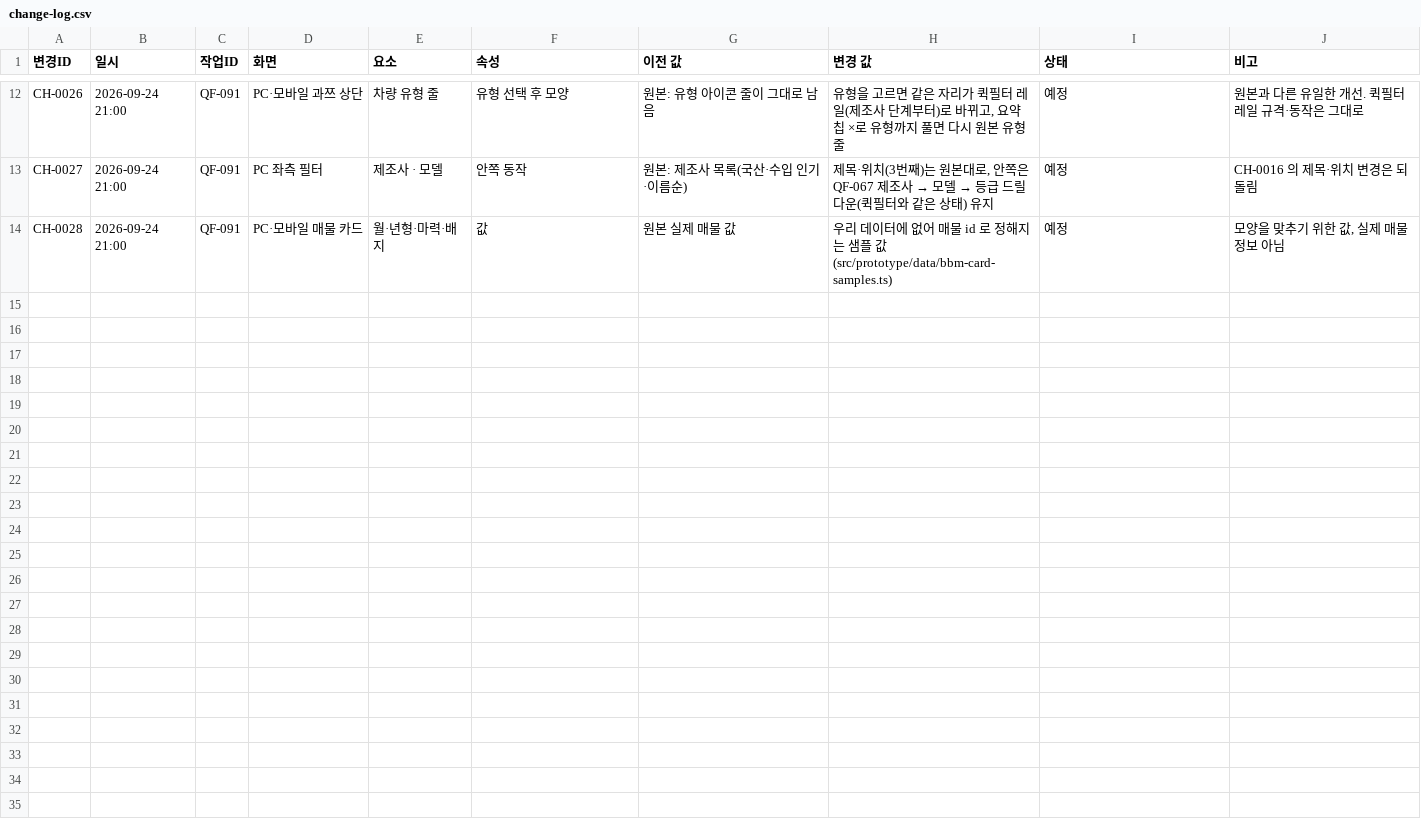
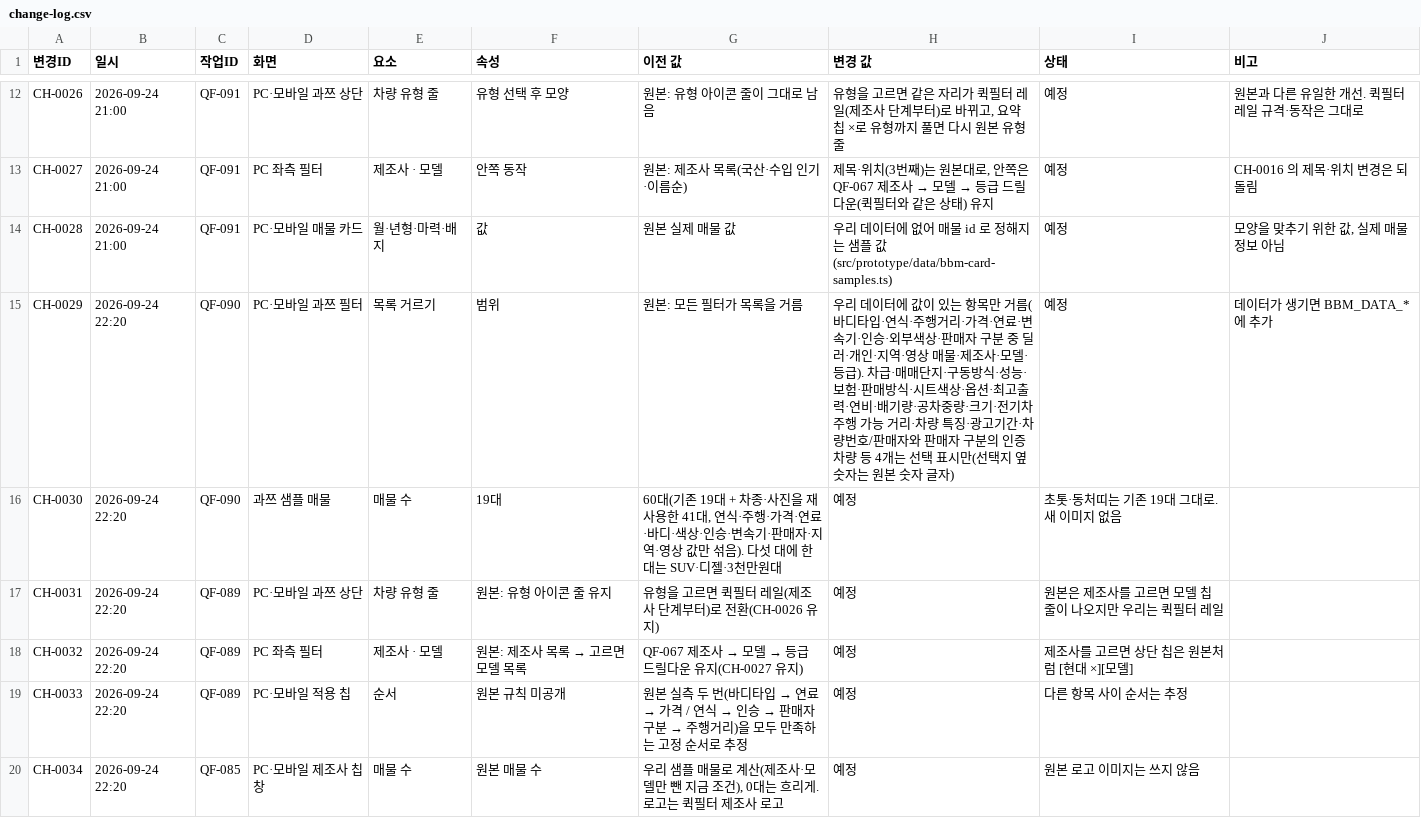
Before and after one commit to bobaekimboae/bobaedream, a CSV file: reports/change-log.csv, drawn as a sheet; only a part is shown, gaps mark what is left out; the diff names each change by its address in the sheet, - before the commit and + after, or states it on an @@ line.

```diff
--- a/reports/change-log.csv
+++ b/reports/change-log.csv
+row 15: CH-0029 | 2026-09-24 22:20 | QF-090 | PC·모바일 과쯔 필터 | 목록 거르기 | 범위 | 원본: 모든 필터가 목록을 거름 | 우리 데이터에 값이 있는 항목만 거름(바디타입·연식·주행거리·가격·연료·변속기·인승·외부색상·판매자 구분 중 딜러·개인·지역·영상 매물·제조사·모델·등급). 차급·매매단지·구동방식·성능·보험·판매방식·시트색상·옵션·최고출력·연비·배기량·공차중량·크기·전기차 주행 가능 거리·차량 특징·광고기간·차량번호/판매자와 판매자 구분의 인증차량 등 4개는 선택 표시만(선택지 옆 숫자는 원본 숫자 글자) | 예정 | 데이터가 생기면 BBM_DATA_* 에 추가
+row 16: CH-0030 | 2026-09-24 22:20 | QF-090 | 과쯔 샘플 매물 | 매물 수 | 19대 | 60대(기존 19대 + 차종·사진을 재사용한 41대, 연식·주행·가격·연료·바디·색상·인승·변속기·판매자·지역·영상 값만 섞음). 다섯 대에 한 대는 SUV·디젤·3천만원대 | 예정 | 초톳·동처띠는 기존 19대 그대로. 새 이미지 없음
+row 17: CH-0031 | 2026-09-24 22:20 | QF-089 | PC·모바일 과쯔 상단 | 차량 유형 줄 | 원본: 유형 아이콘 줄 유지 | 유형을 고르면 퀵필터 레일(제조사 단계부터)로 전환(CH-0026 유지) | 예정 | 원본은 제조사를 고르면 모델 칩 줄이 나오지만 우리는 퀵필터 레일
+row 18: CH-0032 | 2026-09-24 22:20 | QF-089 | PC 좌측 필터 | 제조사 · 모델 | 원본: 제조사 목록 → 고르면 모델 목록 | QF-067 제조사 → 모델 → 등급 드릴다운 유지(CH-0027 유지) | 예정 | 제조사를 고르면 상단 칩은 원본처럼 [현대 ×][모델]
+row 19: CH-0033 | 2026-09-24 22:20 | QF-089 | PC·모바일 적용 칩 | 순서 | 원본 규칙 미공개 | 원본 실측 두 번(바디타입 → 연료 → 가격 / 연식 → 인승 → 판매자 구분 → 주행거리)을 모두 만족하는 고정 순서로 추정 | 예정 | 다른 항목 사이 순서는 추정
+row 20: CH-0034 | 2026-09-24 22:20 | QF-085 | PC·모바일 제조사 칩 창 | 매물 수 | 원본 매물 수 | 우리 샘플 매물로 계산(제조사·모델만 뺀 지금 조건), 0대는 흐리게. 로고는 퀵필터 제조사 로고 | 예정 | 원본 로고 이미지는 쓰지 않음
```
Also changed, not shown: reports/icon-change-log.csv, reports/work-log.csv, 15 other files.
